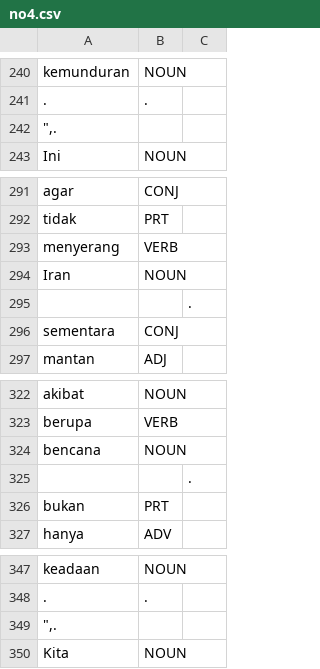
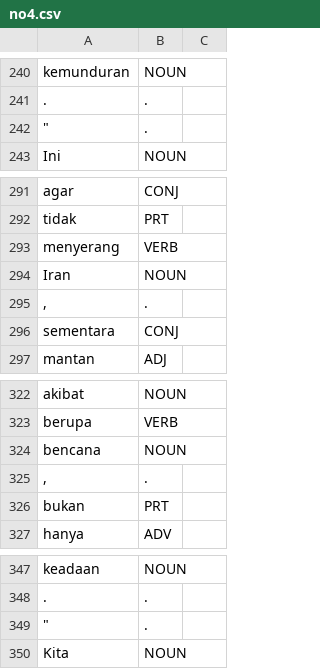
Before and after one commit to dfaizaditya/Data, a CSV file: no4.csv, drawn as a sheet; only a part is shown, gaps mark what is left out; removed rows and columns are numbered as before the commit, all else as after; the diff covers the shown part only; the diff names each change by its address in the sheet, - before the commit and + after, or states it on an @@ line.

Commit message:
aks

```diff
--- a/no4.csv
+++ b/no4.csv
-row 242: ",.
+row 242: " | .
-row 295:  |  | .
+row 295: , | .
-row 325:  |  | .
+row 325: , | .
-row 349: ",.
+row 349: " | .
```
Also changed, not shown: 29 added rows and 29 removed rows elsewhere in this file.
